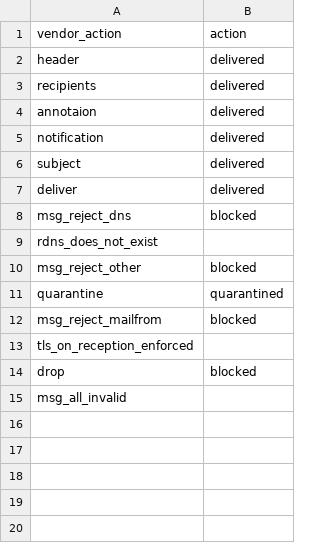
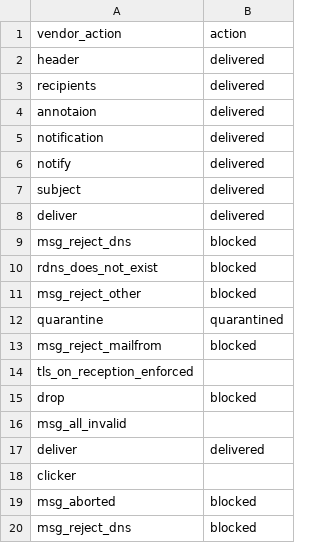
Before and after one commit to tmoser79/TA-symantec-smg, a CSV file: lookups/mgw_actions.csv, drawn as a sheet.

Commit message:
updated mapping

```diff
--- a/lookups/mgw_actions.csv
+++ b/lookups/mgw_actions.csv
@@ -5,2 +5,3 @@ annotaion,delivered
 notification,delivered
+notify,delivered
 subject,delivered
@@ -8,3 +9,3 @@ deliver,delivered
 msg_reject_dns,blocked
-rdns_does_not_exist,
+rdns_does_not_exist,blocked
 msg_reject_other,blocked
@@ -15 +16,5 @@ drop,blocked
 msg_all_invalid,
+deliver,delivered
+clicker,
+msg_aborted,blocked
+msg_reject_dns,blocked
```
